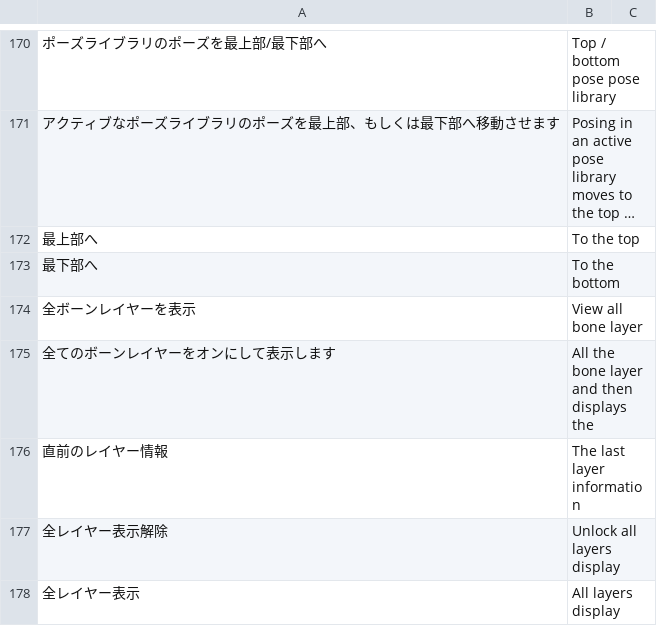
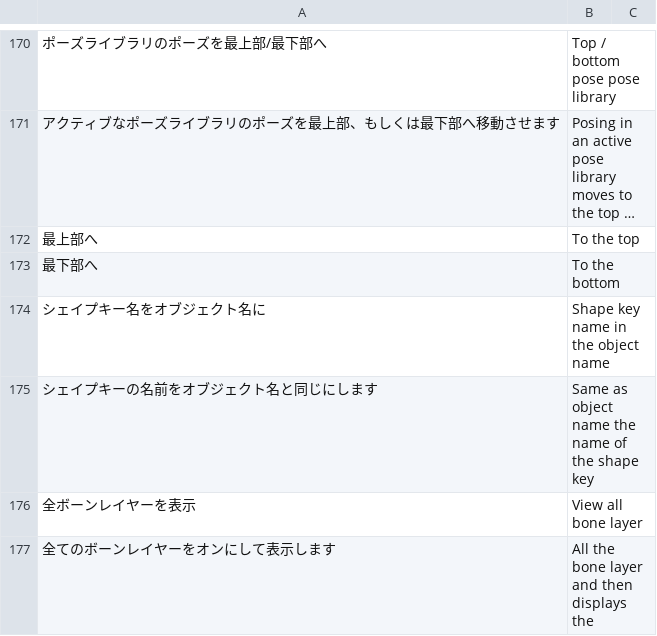
Before and after one commit to PyrokinesisStudio/Blender-Scramble-Addon, a CSV file: Scramble Addon/TranslationDictionary.csv, drawn as a sheet; only a part is shown, gaps mark what is left out; the shorter side is filled out with more unchanged rows; long unchanged cells end in ….

```diff
--- a/Scramble Addon/TranslationDictionary.csv
+++ b/Scramble Addon/TranslationDictionary.csv
@@ -173,2 +173,4 @@
 "最下部へ","To the bottom"
+"シェイプキー名をオブジェクト名に","Shape key name in the object name"
+"シェイプキーの名前をオブジェクト名と同じにします","Same as object name the name of the shape key"
 "全ボーンレイヤーを表示","View all bone layer"
```
Also changed, not shown: 3 other files.
